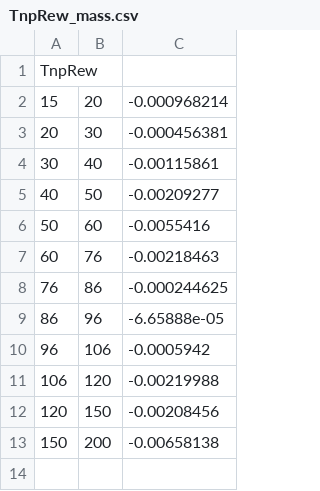
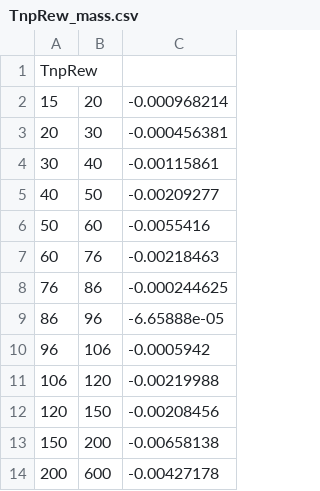
Before and after one commit to echapon/pA_DY_8TeV, a CSV file: DYAnalysis/SysUncEstimation/csv/TnpRew_mass.csv, drawn as a sheet; the diff names each change by its address in the sheet, - before the commit and + after, or states it on an @@ line.

```diff
--- a/DYAnalysis/SysUncEstimation/csv/TnpRew_mass.csv
+++ b/DYAnalysis/SysUncEstimation/csv/TnpRew_mass.csv
+row 14: 200 | 600 | -0.00427178
```
Also changed, not shown: DYAnalysis/SysUncEstimation/csv/MomCorr_rap1560.csv, DYAnalysis/SysUncEstimation/csv/TnpRew_pt.csv, 26 other files.
